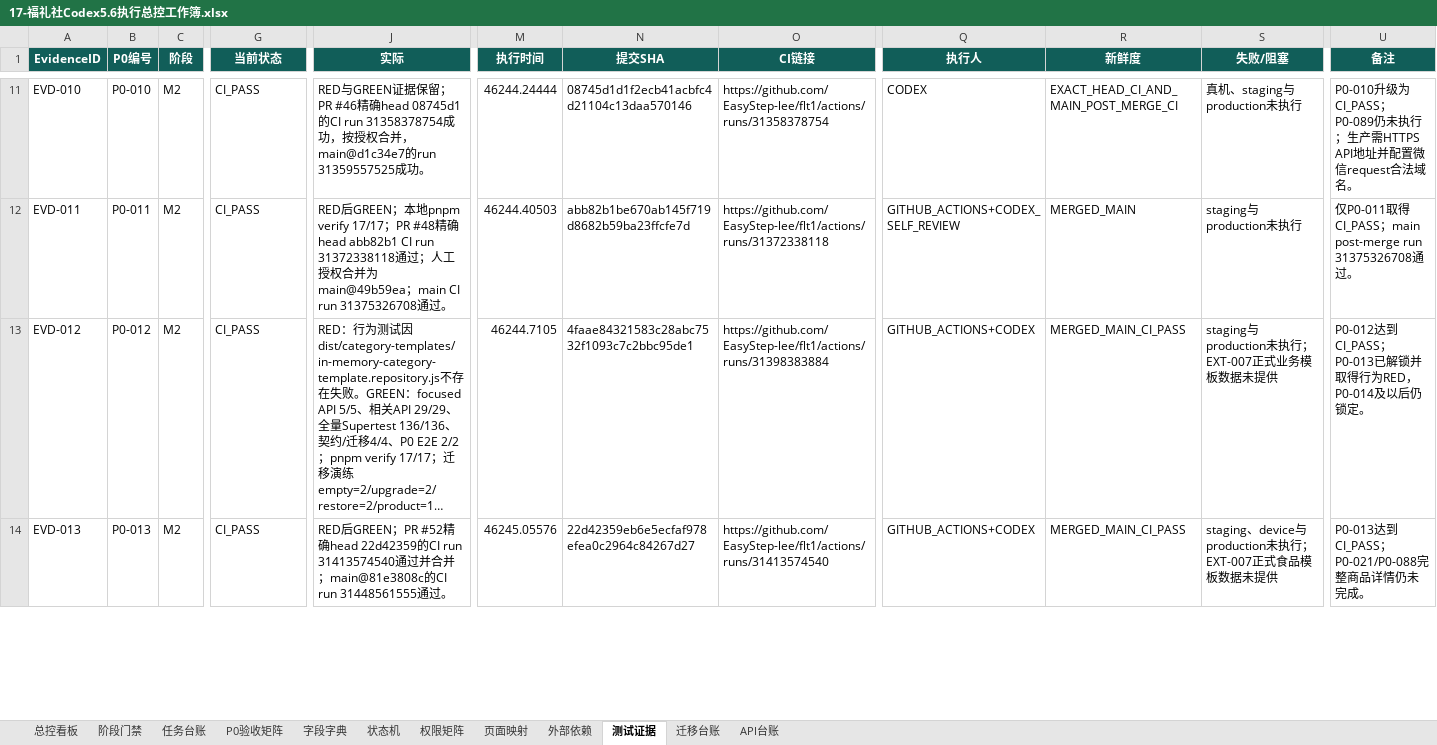
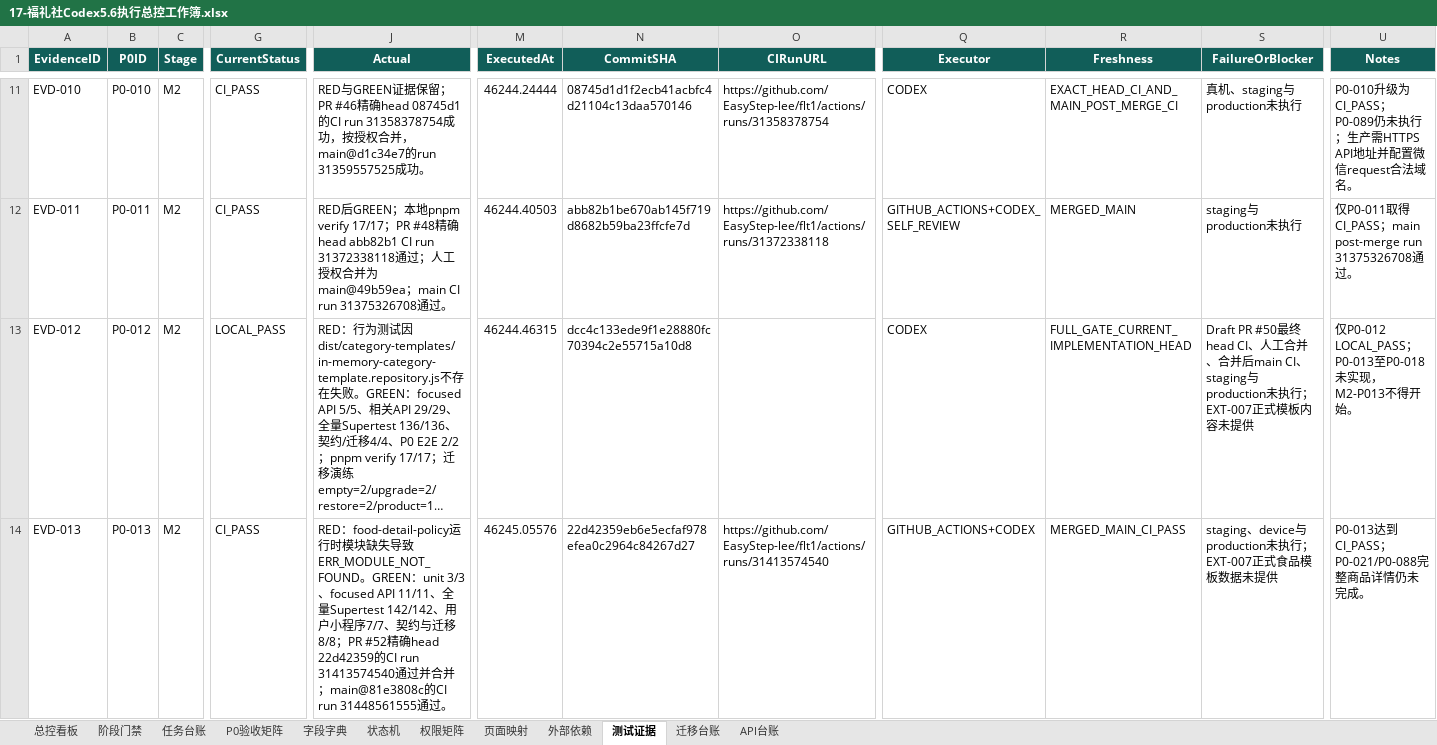
Before and after one commit to EasyStep-lee/flt1, an Excel workbook: 福礼社Codex5.6开发执行包V1.1/17-福礼社Codex5.6执行总控工作簿.xlsx, sheet 测试证据, drawn as a sheet; only a part is shown, gaps mark what is left out; long unchanged cells end in …; values as stored, in another font and other column widths than the file's, no borders; conditional formats and table styles not drawn; the diff covers the shown part only; the diff names each change by its address in the sheet, - before the commit and + after, or states it on an @@ line.

```diff
--- a/福礼社Codex5.6开发执行包V1.1/17-福礼社Codex5.6执行总控工作簿.xlsx (sheet 测试证据)
+++ b/福礼社Codex5.6开发执行包V1.1/17-福礼社Codex5.6执行总控工作簿.xlsx (sheet 测试证据)
-B1: P0编号
+B1: P0ID
-C1: 阶段
+C1: Stage
-G1: 当前状态
+G1: CurrentStatus
-J1: 实际
+J1: Actual
-M1: 执行时间
+M1: ExecutedAt
-N1: 提交SHA
+N1: CommitSHA
-O1: CI链接
+O1: CIRunURL
-Q1: 执行人
+Q1: Executor
-R1: 新鲜度
+R1: Freshness
-S1: 失败/阻塞
+S1: FailureOrBlocker
-U1: 备注
+U1: Notes
-G13 (CurrentStatus): CI_PASS
+G13 (CurrentStatus): LOCAL_PASS
-M13 (ExecutedAt): 46244.7105
+M13 (ExecutedAt): 46244.46315
-N13 (CommitSHA): 4faae84321583c28abc7532f1093c7c2bbc95de1
+N13 (CommitSHA): dcc4c133ede9f1e28880fc70394c2e55715a10d8
-O13 (CIRunURL): https://github.com/EasyStep-lee/flt1/actions/runs/31398383884
+O13 (CIRunURL): (empty)
-Q13 (Executor): GITHUB_ACTIONS+CODEX
+Q13 (Executor): CODEX
-R13 (Freshness): MERGED_MAIN_CI_PASS
+R13 (Freshness): FULL_GATE_CURRENT_IMPLEMENTATION_HEAD
-S13 (FailureOrBlocker): staging与production未执行；EXT-007正式业务模板数据未提供
+S13 (FailureOrBlocker): Draft PR #50最终head CI、人工合并、合并后main CI、staging与production未执行；EXT-007正式模板内容未提供
-U13 (Notes): P0-012达到CI_PASS；P0-013已解锁并取得行为RED，P0-014及以后仍锁定。
+U13 (Notes): 仅P0-012 LOCAL_PASS；P0-013至P0-018未实现，M2-P013不得开始。
-J14 (Actual): RED后GREEN；PR…
+J14 (Actual): RED：food-detail-policy运行时模块缺失导致ERR_MODULE_NOT_FOUND。GREEN：unit 3/3、focused API 11/11、全量Supertest 142/142、用户小程序7/7、契约与迁移8/8；PR…
```
Also changed, not shown: 34 edited cells elsewhere in this sheet, sheet 任务台账, sheet P0验收矩阵, sheet 阶段门禁, sheet 页面映射, sheet API台账, sheet 迁移台账, 1 more sheet, 10 other files.
